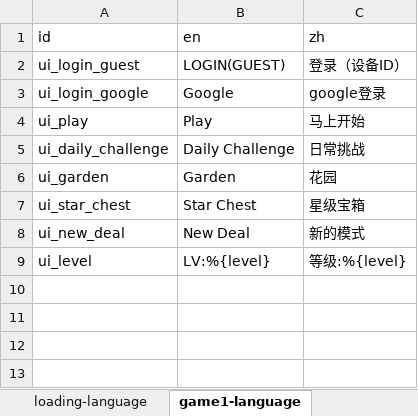
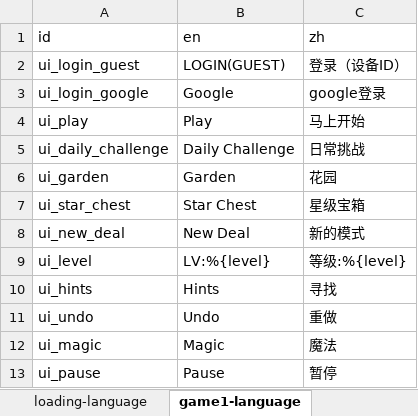
Before and after one commit to rezonegames/cocos_solitaire, an Excel workbook: tools/config.xlsx, sheet game1-language, drawn as a sheet; values as stored, in another font and other column widths than the file's, no borders; the diff names each change by its address in the sheet, - before the commit and + after, or states it on an @@ line.

```diff
--- a/tools/config.xlsx (sheet game1-language)
+++ b/tools/config.xlsx (sheet game1-language)
+row 10: ui_hints | Hints | 寻找
+row 11: ui_undo | Undo | 重做
+row 12: ui_magic | Magic | 魔法
+row 13: ui_pause | Pause | 暂停
```
Also changed, not shown: 40 other files.
